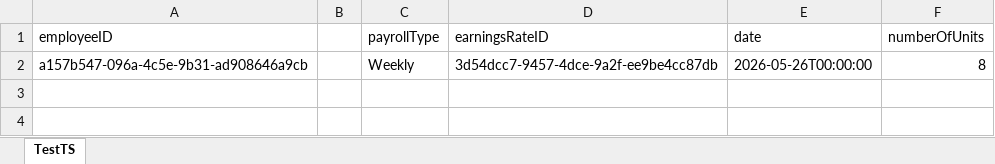
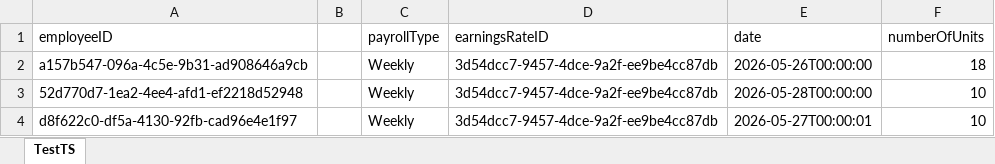
Before and after one commit to CherieS666/xero-oauth-server, an Excel workbook: TestTS.xlsx, sheet TestTS, drawn as a sheet; values as stored, in another font and other column widths than the file's, no borders; the diff names each change by its address in the sheet, - before the commit and + after, or states it on an @@ line.

Commit message:
update

```diff
--- a/TestTS.xlsx (sheet TestTS)
+++ b/TestTS.xlsx (sheet TestTS)
-F2 (numberOfUnits): 8
+F2 (numberOfUnits): 18
+row 3: 52d770d7-1ea2-4ee4-afd1-ef2218d52948 |  | Weekly | 3d54dcc7-9457-4dce-9a2f-ee9be4cc87db | 2026-05-28T00:00:00 | 10
+row 4: d8f622c0-df5a-4130-92fb-cad96e4e1f97 |  | Weekly | 3d54dcc7-9457-4dce-9a2f-ee9be4cc87db | 2026-05-27T00:00:01 | 10
```
